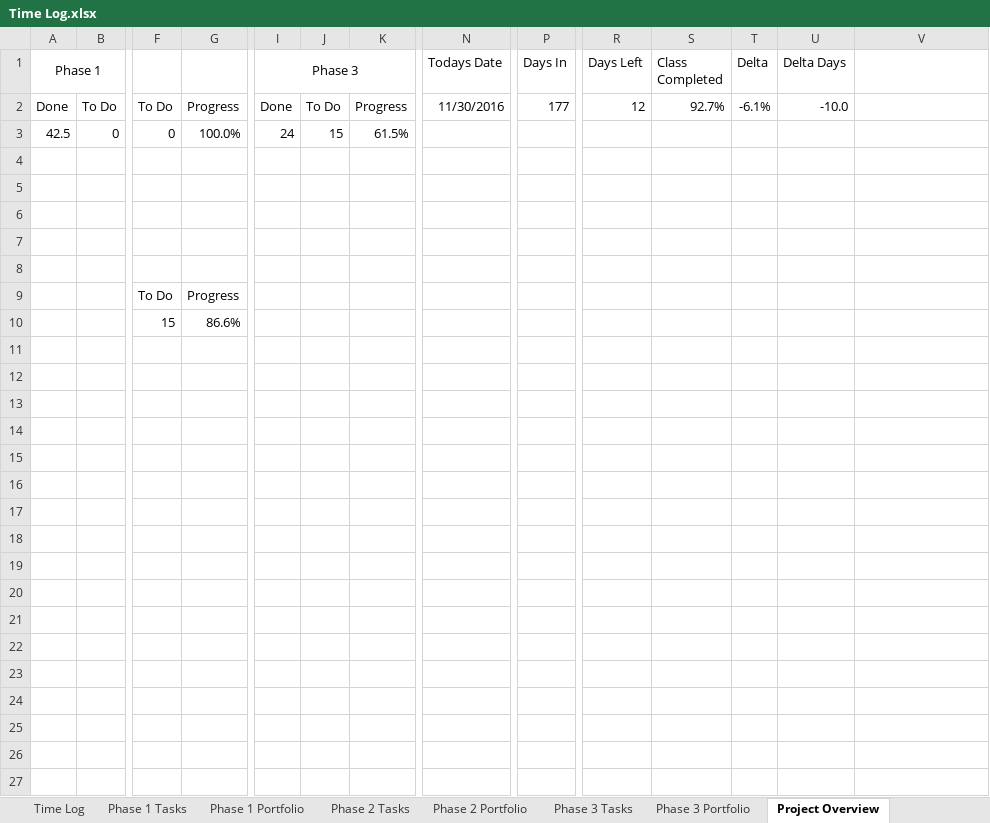
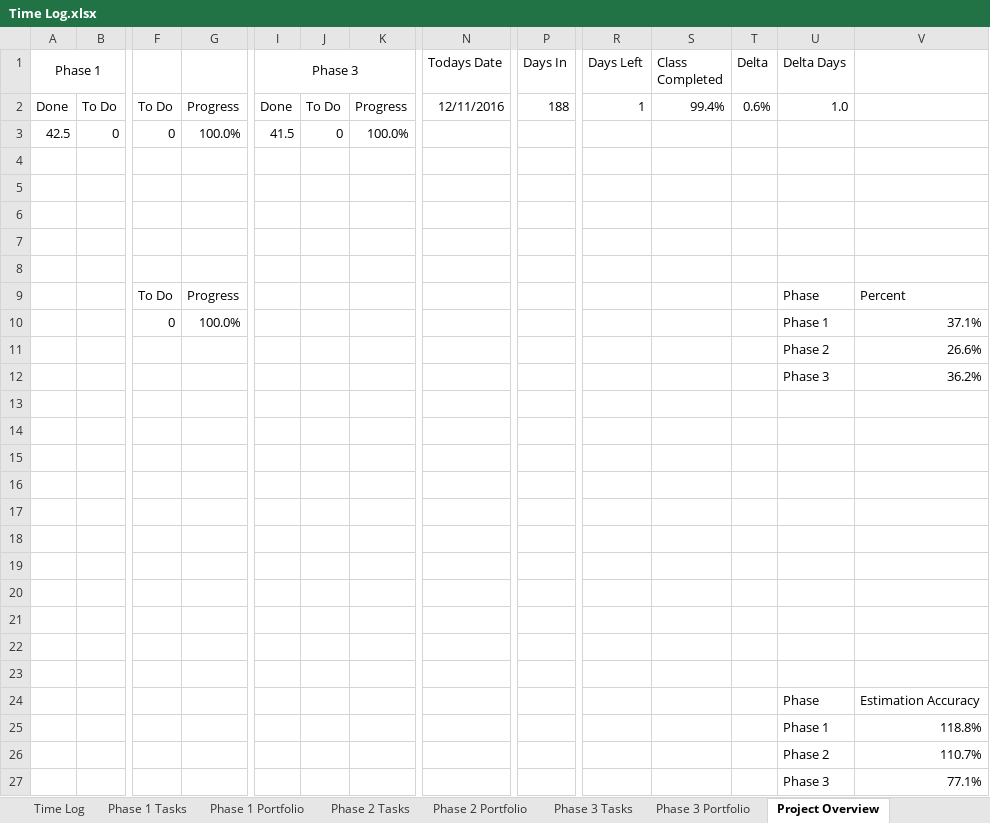
Before and after one commit to ttmarshall12/KSUMSE, an Excel workbook: Time Log.xlsx, sheet Project Overview, drawn as a sheet; only a part is shown, gaps mark what is left out; values as stored, in another font and other column widths than the file's, no borders; charts and pictures and conditional formats not drawn; addresses are those after the commit; rows hold the shown columns only; the diff names each change by its address in the sheet, - before the commit and + after, or states it on an @@ line.

```diff
--- a/Time Log.xlsx (sheet Project Overview)
+++ b/Time Log.xlsx (sheet Project Overview)
-N2 (Todays Date): 11/30/2016
+N2 (Todays Date): 12/11/2016
-P2 (Days In): 177
+P2 (Days In): 188
-R2 (Days Left): 12
+R2 (Days Left): 1
-S2 (Class Completed): 92.7%
+S2 (Class Completed): 99.4%
-T2 (Delta): -6.1%
+T2 (Delta): 0.6%
-U2 (Delta Days): -10.0
+U2 (Delta Days): 1.0
-I3 (Phase 3): 24
+I3 (Phase 3): 41.5
-J3: 15
+J3: 0
-K3: 61.5%
+K3: 100.0%
-U9 (Delta Days): (empty)
+U9 (Delta Days): Phase
-V9: (empty)
+V9: Percent
+row 10:  |  | 0 | 100.0% |  |  |  |  |  |  |  |  | Phase 1 | 37.1%
+row 11:  |  |  |  |  |  |  |  |  |  |  |  | Phase 2 | 26.6%
+row 12:  |  |  |  |  |  |  |  |  |  |  |  | Phase 3 | 36.2%
-row 13:  |  | 15 | 86.6%
+row 13: (empty)
+row 14: (empty)
+row 15: (empty)
+row 16: (empty)
+row 17: (empty)
+row 18: (empty)
+row 19: (empty)
+row 20: (empty)
+row 21: (empty)
+row 22: (empty)
+row 23: (empty)
+row 24:  |  |  |  |  |  |  |  |  |  |  |  | Phase | Estimation Accuracy
+row 25:  |  |  |  |  |  |  |  |  |  |  |  | Phase 1 | 118.8%
+row 26:  |  |  |  |  |  |  |  |  |  |  |  | Phase 2 | 110.7%
+row 27:  |  |  |  |  |  |  |  |  |  |  |  | Phase 3 | 77.1%
```
Also changed, not shown: sheet Time Log, sheet Phase 3 Tasks, sheet Phase 3 Portfolio, sheet Phase 2 Portfolio, sheet Phase 1 Portfolio, charts or pictures, 14 other files.
